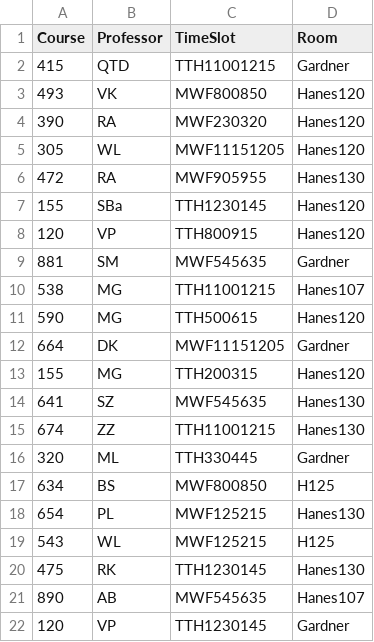
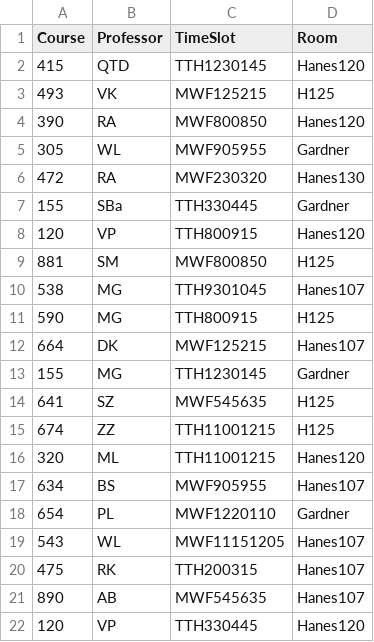
Before and after one commit to Arden-Feldt/STOR-Scheduler, a CSV file: src/main/Schedule/course_schedule.csv, drawn as a sheet; only a part is shown; the diff covers the shown part only.

```diff
--- a/src/main/Schedule/course_schedule.csv
+++ b/src/main/Schedule/course_schedule.csv
@@ -1,22 +1,22 @@
 Course,Professor,TimeSlot,Room
-415,QTD,TTH11001215,Gardner
-493,VK,MWF800850,Hanes120
-390,RA,MWF230320,Hanes120
-305,WL,MWF11151205,Hanes120
-472,RA,MWF905955,Hanes130
-155,SBa,TTH1230145,Hanes120
+415,QTD,TTH1230145,Hanes120
+493,VK,MWF125215,H125
+390,RA,MWF800850,Hanes120
+305,WL,MWF905955,Gardner
+472,RA,MWF230320,Hanes130
+155,SBa,TTH330445,Gardner
 120,VP,TTH800915,Hanes120
-881,SM,MWF545635,Gardner
-538,MG,TTH11001215,Hanes107
-590,MG,TTH500615,Hanes120
-664,DK,MWF11151205,Gardner
-155,MG,TTH200315,Hanes120
-641,SZ,MWF545635,Hanes130
-674,ZZ,TTH11001215,Hanes130
-320,ML,TTH330445,Gardner
-634,BS,MWF800850,H125
-654,PL,MWF125215,Hanes130
-543,WL,MWF125215,H125
-475,RK,TTH1230145,Hanes130
+881,SM,MWF800850,H125
+538,MG,TTH9301045,Hanes107
+590,MG,TTH800915,H125
+664,DK,MWF125215,Hanes107
+155,MG,TTH1230145,Gardner
+641,SZ,MWF545635,H125
+674,ZZ,TTH11001215,H125
+320,ML,TTH11001215,Hanes120
+634,BS,MWF905955,Hanes107
+654,PL,MWF1220110,Gardner
+543,WL,MWF11151205,Hanes107
+475,RK,TTH200315,Hanes107
 890,AB,MWF545635,Hanes107
-120,VP,TTH1230145,Gardner
+120,VP,TTH330445,Hanes120
```
Also changed, not shown: 25 edited cells elsewhere in this file, src/main/Schedule/legible_schedule.csv, 2 other files.
